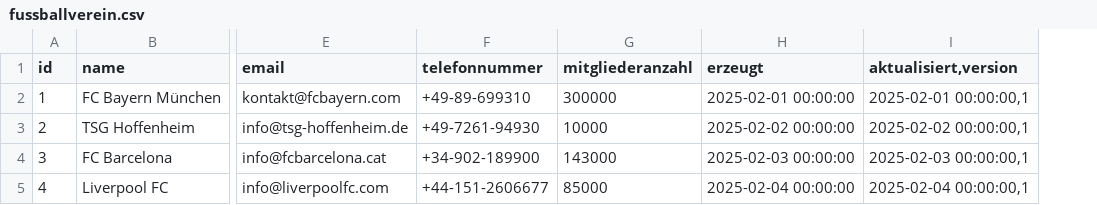
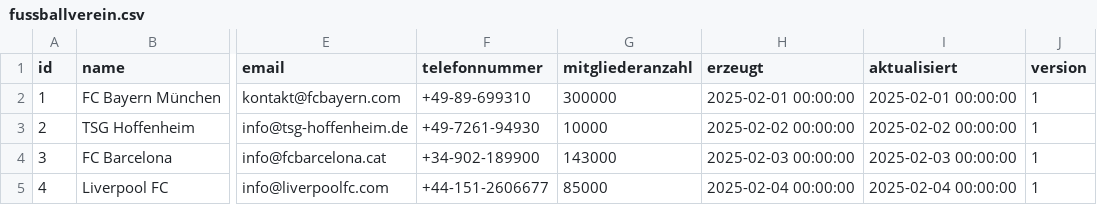
Before and after one commit to sch-lukas/fussballverein, a CSV file: .extras/compose/postgres/csv/fussballverein.csv, drawn as a sheet; only a part is shown, gaps mark what is left out; removed rows and columns are numbered as before the commit, all else as after; the diff names each change by its address in the sheet, - before the commit and + after, or states it on an @@ line.

```diff
--- a/.extras/compose/postgres/csv/fussballverein.csv
+++ b/.extras/compose/postgres/csv/fussballverein.csv
-column I (aktualisiert,version), rows 2-5: 2025-02-01 00:00:00,1 | 2025-02-02 00:00:00,1 | 2025-02-03 00:00:00,1 | 2025-02-04 00:00:00,1
+column I (aktualisiert), rows 2-5: 2025-02-01 00:00:00 | 2025-02-02 00:00:00 | 2025-02-03 00:00:00 | 2025-02-04 00:00:00
+column J (version), rows 2-5: all 1
```
Also changed, not shown: 1 other file.
